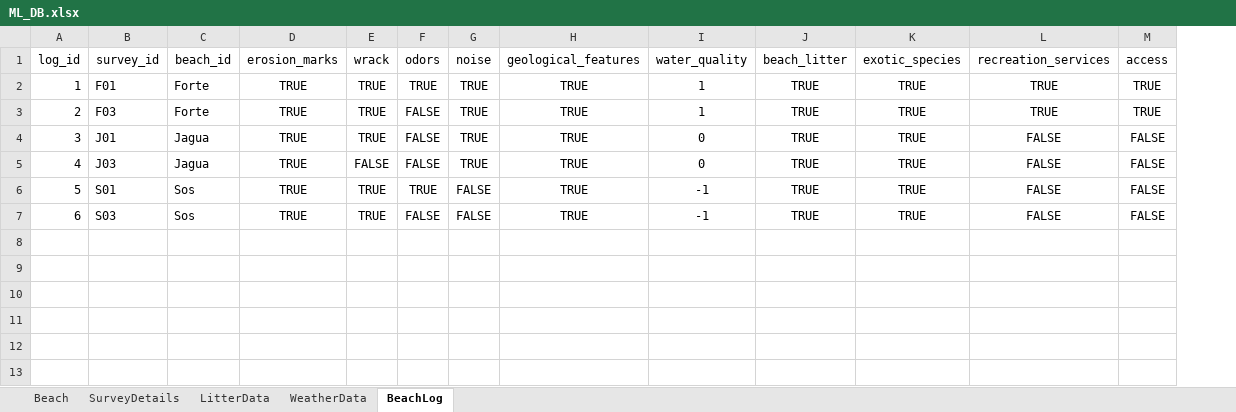
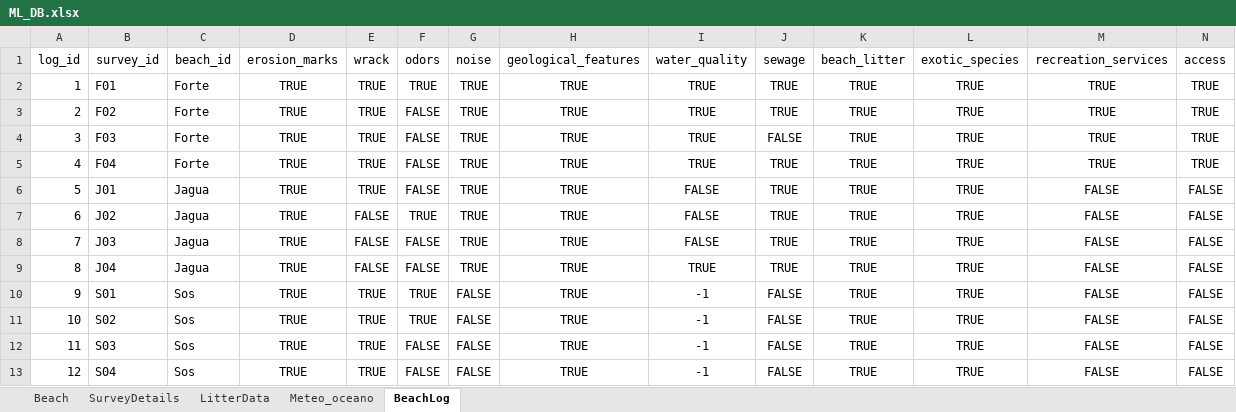
Before and after one commit to ramos-bruna/MarineLitter_database, an Excel workbook: ML_DB.xlsx, sheet BeachLog, drawn as a sheet; only a part is shown; values as stored, in another font and other column widths than the file's, no borders; addresses are those after the commit; rows hold the shown columns only; the diff names each change by its address in the sheet, - before the commit and + after, or states it on an @@ line.

Commit message:
Add files via upload

```diff
--- a/ML_DB.xlsx (sheet BeachLog)
+++ b/ML_DB.xlsx (sheet BeachLog)
-sheet tab: WeatherData
+sheet tab: Meteo_oceano
+column J (sewage), row 2: TRUE; row 4: FALSE; row 6: TRUE; row 8: TRUE; row 10: FALSE; row 12: FALSE
-I2 (water_quality): 1
+I2 (water_quality): TRUE
+row 3: 2 | F02 | Forte | TRUE | TRUE | FALSE | TRUE | TRUE | TRUE | TRUE | TRUE | TRUE | TRUE | TRUE
@@ column A (log_id) renumbered between rows 4 and 12 @@
-I4 (water_quality): 1
+I4 (water_quality): TRUE
+row 5: 4 | F04 | Forte | TRUE | TRUE | FALSE | TRUE | TRUE | TRUE | TRUE | TRUE | TRUE | TRUE | TRUE
-I6 (water_quality): 0
+I6 (water_quality): FALSE
+row 7: 6 | J02 | Jagua | TRUE | FALSE | TRUE | TRUE | TRUE | FALSE | TRUE | TRUE | TRUE | FALSE | FALSE
-I8 (water_quality): 0
+I8 (water_quality): FALSE
+row 9: 8 | J04 | Jagua | TRUE | FALSE | FALSE | TRUE | TRUE | TRUE | TRUE | TRUE | TRUE | FALSE | FALSE
+row 11: 10 | S02 | Sos | TRUE | TRUE | TRUE | FALSE | TRUE | -1 | FALSE | TRUE | TRUE | FALSE | FALSE
+row 13: 12 | S04 | Sos | TRUE | TRUE | FALSE | FALSE | TRUE | -1 | FALSE | TRUE | TRUE | FALSE | FALSE
```
Also changed, not shown: sheet Meteo_oceano.
